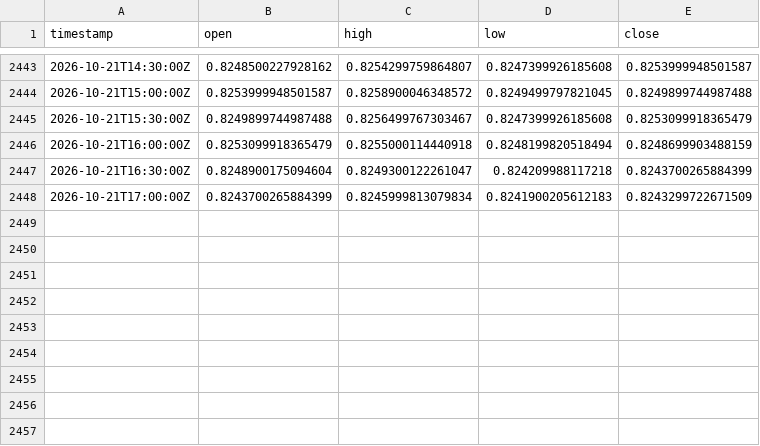
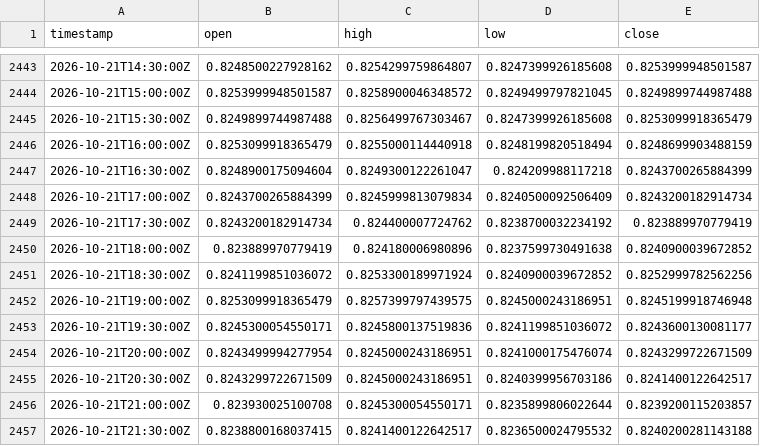
Before and after one commit to robelabraham1219-cmyk/institutional-trading-dashboard, a CSV file: data/USDCHF=X_30m.csv, drawn as a sheet; only a part is shown, gaps mark what is left out.

```diff
--- a/data/USDCHF=X_30m.csv
+++ b/data/USDCHF=X_30m.csv
@@ -2447,2 +2447,11 @@ timestamp,open,high,low,close
 2026-10-21T16:30:00Z,0.8248900175094604,0.8249300122261047,0.824209988117218,0.8243700265884399
-2026-10-21T17:00:00Z,0.8243700265884399,0.8245999813079834,0.8241900205612183,0.8243299722671509
+2026-10-21T17:00:00Z,0.8243700265884399,0.8245999813079834,0.8240500092506409,0.8243200182914734
+2026-10-21T17:30:00Z,0.8243200182914734,0.824400007724762,0.8238700032234192,0.823889970779419
+2026-10-21T18:00:00Z,0.823889970779419,0.824180006980896,0.8237599730491638,0.8240900039672852
+2026-10-21T18:30:00Z,0.8241199851036072,0.8253300189971924,0.8240900039672852,0.8252999782562256
+2026-10-21T19:00:00Z,0.8253099918365479,0.8257399797439575,0.8245000243186951,0.8245199918746948
+2026-10-21T19:30:00Z,0.8245300054550171,0.8245800137519836,0.8241199851036072,0.8243600130081177
+2026-10-21T20:00:00Z,0.8243499994277954,0.8245000243186951,0.8241000175476074,0.8243299722671509
+2026-10-21T20:30:00Z,0.8243299722671509,0.8245000243186951,0.8240399956703186,0.8241400122642517
+2026-10-21T21:00:00Z,0.823930025100708,0.8245300054550171,0.8235899806022644,0.8239200115203857
+2026-10-21T21:30:00Z,0.8238800168037415,0.8241400122642517,0.8236500024795532,0.8240200281143188
```
Also changed, not shown: data/DX-Y.NYB_30m.csv, data/EURUSD=X_30m.csv, 11 other files.
